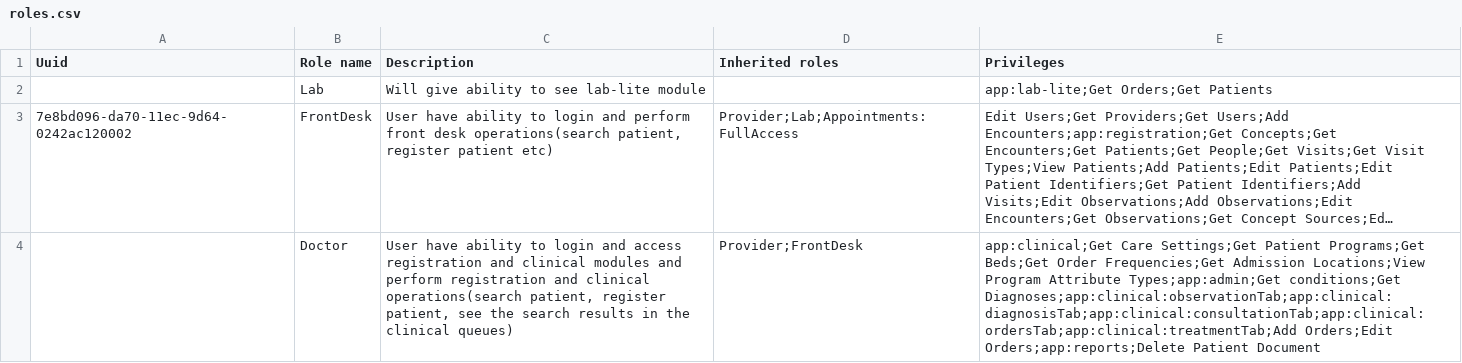
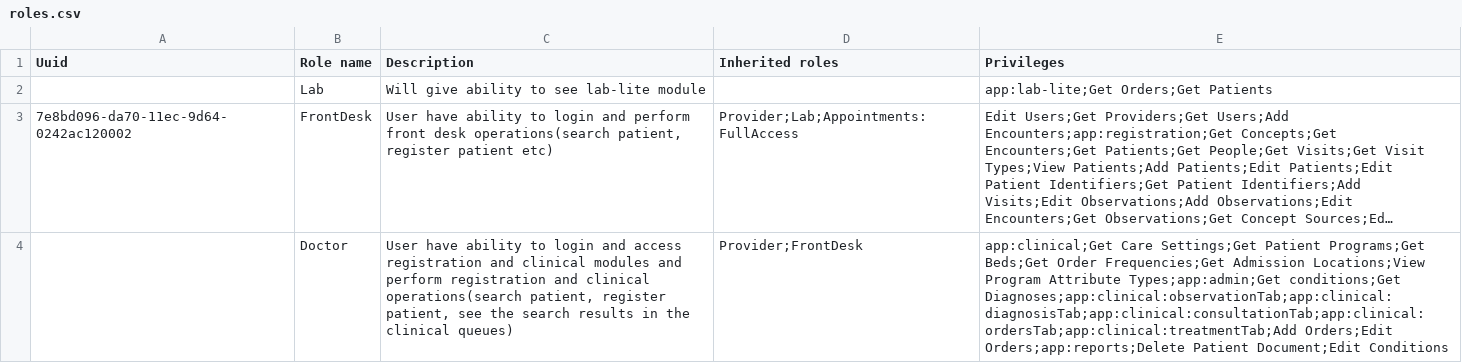
Before and after one commit to Bahmni/clinic-config, a CSV file: masterdata/configuration/roles/roles.csv, drawn as a sheet; long unchanged cells end in …; the diff names each change by its address in the sheet, - before the commit and + after, or states it on an @@ line.

Commit message:
BAH-2339 | Added doctor privilege for edit condition flow

```diff
--- a/masterdata/configuration/roles/roles.csv
+++ b/masterdata/configuration/roles/roles.csv
-E4 (Privileges): …Orders;app:reports;Delete Patient Document
+E4 (Privileges): …Orders;app:reports;Delete Patient Document;Edit Conditions
```
